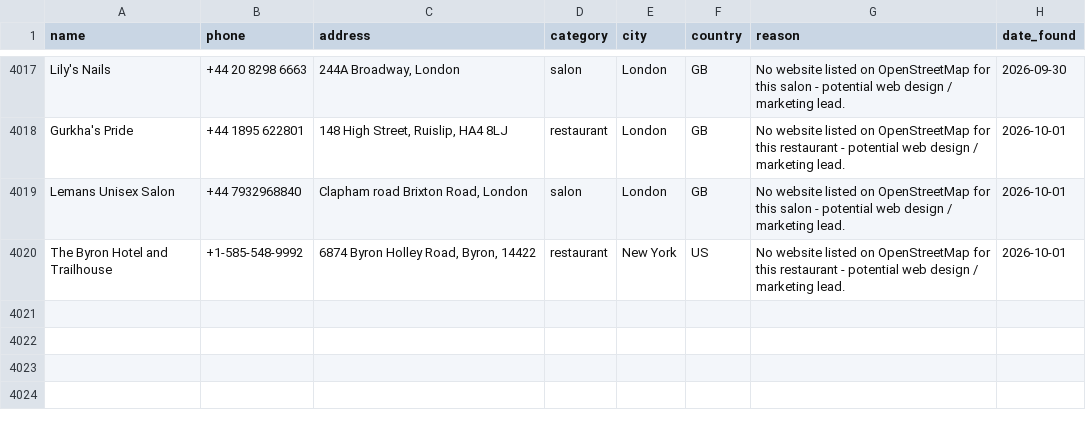
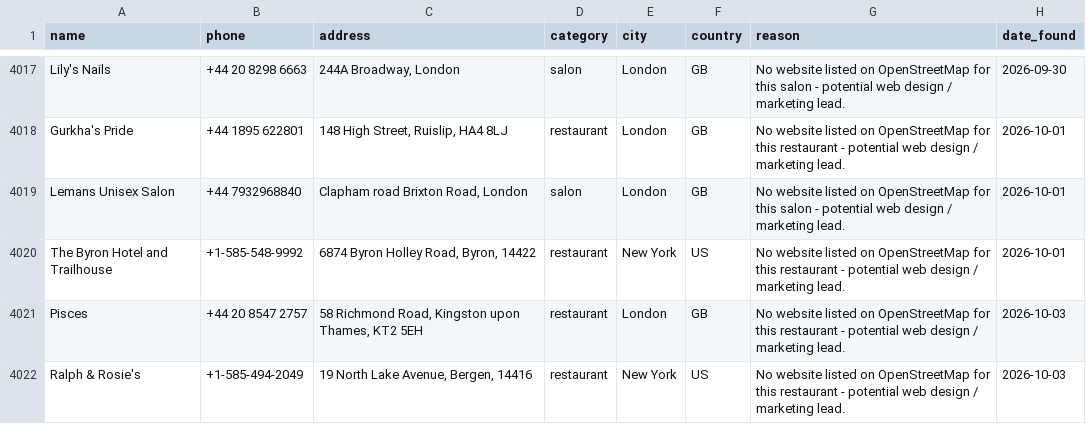
Before and after one commit to ashar-farooqui1/leads, a CSV file: data/leads_overpass.csv, drawn as a sheet; only a part is shown, gaps mark what is left out; the diff names each change by its address in the sheet, - before the commit and + after, or states it on an @@ line.

```diff
--- a/data/leads_overpass.csv
+++ b/data/leads_overpass.csv
+row 4021: Pisces | +44 20 8547 2757 | 58 Richmond Road, Kingston upon Thames, KT2 5EH | restaurant | London | GB | No website listed on OpenStreetMap for this restaurant - potential web design / marketing lead. | 2026-10-03
+row 4022: Ralph & Rosie's | +1-585-494-2049 | 19 North Lake Avenue, Bergen, 14416 | restaurant | New York | US | No website listed on OpenStreetMap for this restaurant - potential web design / marketing lead. | 2026-10-03
```
Also changed, not shown: data/leads_companies_house.csv, 1 other file.
